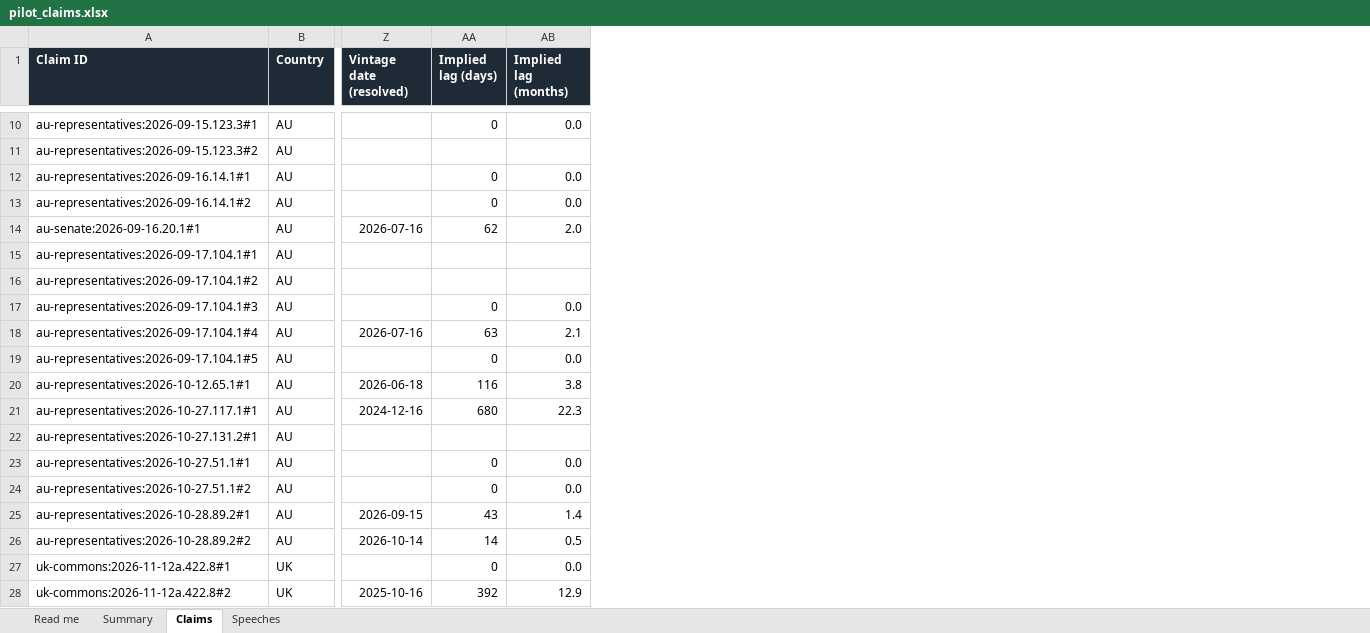
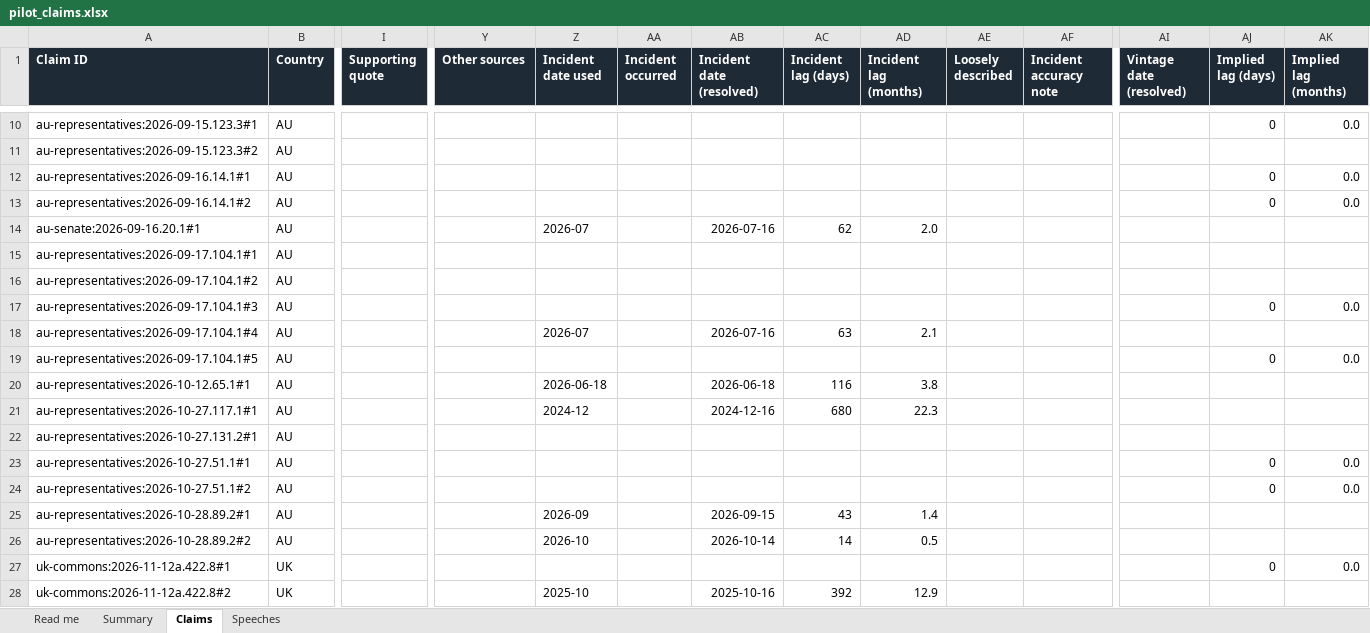
Before and after one commit to mrmarmac/legislator-lag, an Excel workbook: outputs/pilot_claims.xlsx, sheet Claims, drawn as a sheet; only a part is shown, gaps mark what is left out; values as stored, in another font and other column widths than the file's, no borders; addresses are those after the commit; the diff covers the shown part only; the diff names each change by its address in the sheet, - before the commit and + after, or states it on an @@ line.

```diff
--- a/outputs/pilot_claims.xlsx (sheet Claims)
+++ b/outputs/pilot_claims.xlsx (sheet Claims)
+column I (Supporting quote), empty
+column Y (Other sources), empty
+column Z (Incident date used), rows 14-28: 2026-07 |  |  |  | 2026-07 |  | 2026-06-18 | 2024-12 |  |  |  | 2026-09 | 2026-10 |  | 2025-10
+column AA (Incident occurred), empty
+column AB (Incident date (resolved)), rows 14-28: 2026-07-16 |  |  |  | 2026-07-16 |  | 2026-06-18 | 2024-12-16 |  |  |  | 2026-09-15 | 2026-10-14 |  | 2025-10-16
+column AC (Incident lag (days)), rows 14-28: 62 |  |  |  | 63 |  | 116 | 680 |  |  |  | 43 | 14 |  | 392
+column AD (Incident lag (months)), rows 14-28: 2.0 |  |  |  | 2.1 |  | 3.8 | 22.3 |  |  |  | 1.4 | 0.5 |  | 12.9
+column AE (Loosely described), empty
+column AF (Incident accuracy note), empty
-AI14 (Vintage date (resolved)): 2026-07-16
+AI14 (Vintage date (resolved)): (empty)
-AJ14 (Implied lag (days)): 62
+AJ14 (Implied lag (days)): (empty)
-AK14 (Implied lag (months)): 2.0
+AK14 (Implied lag (months)): (empty)
-AI18 (Vintage date (resolved)): 2026-07-16
+AI18 (Vintage date (resolved)): (empty)
-AJ18 (Implied lag (days)): 63
+AJ18 (Implied lag (days)): (empty)
-AK18 (Implied lag (months)): 2.1
+AK18 (Implied lag (months)): (empty)
-AI20 (Vintage date (resolved)): 2026-06-18
+AI20 (Vintage date (resolved)): (empty)
-AJ20 (Implied lag (days)): 116
+AJ20 (Implied lag (days)): (empty)
-AK20 (Implied lag (months)): 3.8
+AK20 (Implied lag (months)): (empty)
-AI21 (Vintage date (resolved)): 2024-12-16
+AI21 (Vintage date (resolved)): (empty)
-AJ21 (Implied lag (days)): 680
+AJ21 (Implied lag (days)): (empty)
-AK21 (Implied lag (months)): 22.3
+AK21 (Implied lag (months)): (empty)
-AI25 (Vintage date (resolved)): 2026-09-15
+AI25 (Vintage date (resolved)): (empty)
-AJ25 (Implied lag (days)): 43
+AJ25 (Implied lag (days)): (empty)
-AK25 (Implied lag (months)): 1.4
+AK25 (Implied lag (months)): (empty)
-AI26 (Vintage date (resolved)): 2026-10-14
+AI26 (Vintage date (resolved)): (empty)
-AJ26 (Implied lag (days)): 14
+AJ26 (Implied lag (days)): (empty)
-AK26 (Implied lag (months)): 0.5
+AK26 (Implied lag (months)): (empty)
-AI28 (Vintage date (resolved)): 2025-10-16
+AI28 (Vintage date (resolved)): (empty)
-AJ28 (Implied lag (days)): 392
+AJ28 (Implied lag (days)): (empty)
-AK28 (Implied lag (months)): 12.9
+AK28 (Implied lag (months)): (empty)
```
Also changed, not shown: 12 edited cells elsewhere in this sheet, sheet Summary, sheet Read me, formulas that keep their value, 16 other files.
